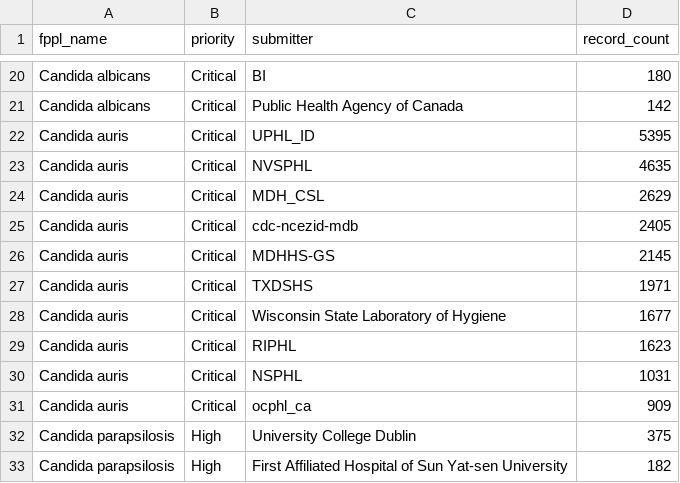
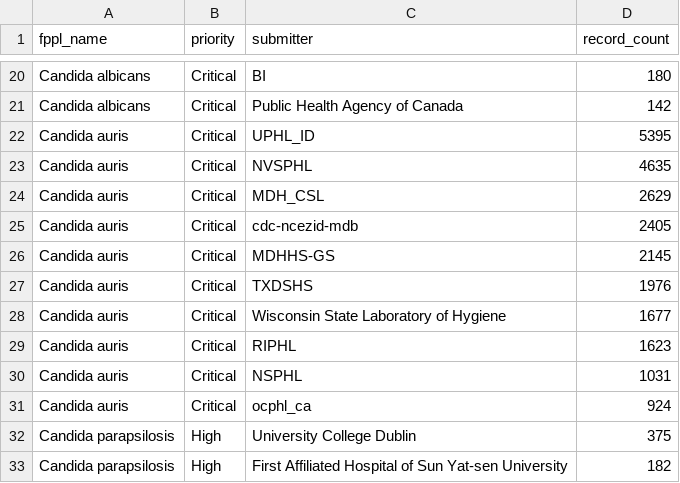
Before and after one commit to happykhan/fungiwatch, a CSV file: build/submitters.csv, drawn as a sheet; only a part is shown, gaps mark what is left out.

```diff
--- a/build/submitters.csv
+++ b/build/submitters.csv
@@ -26,3 +26,3 @@ Candida auris,Critical,cdc-ncezid-mdb,2405
 Candida auris,Critical,MDHHS-GS,2145
-Candida auris,Critical,TXDSHS,1971
+Candida auris,Critical,TXDSHS,1976
 Candida auris,Critical,Wisconsin State Laboratory of Hygiene,1677
@@ -30,3 +30,3 @@ Candida auris,Critical,RIPHL,1623
 Candida auris,Critical,NSPHL,1031
-Candida auris,Critical,ocphl_ca,909
+Candida auris,Critical,ocphl_ca,924
 Candida parapsilosis,High,University College Dublin,375
```
Also changed, not shown: build/host_categories.csv, build/submitter_categories.csv, 5 other files.
